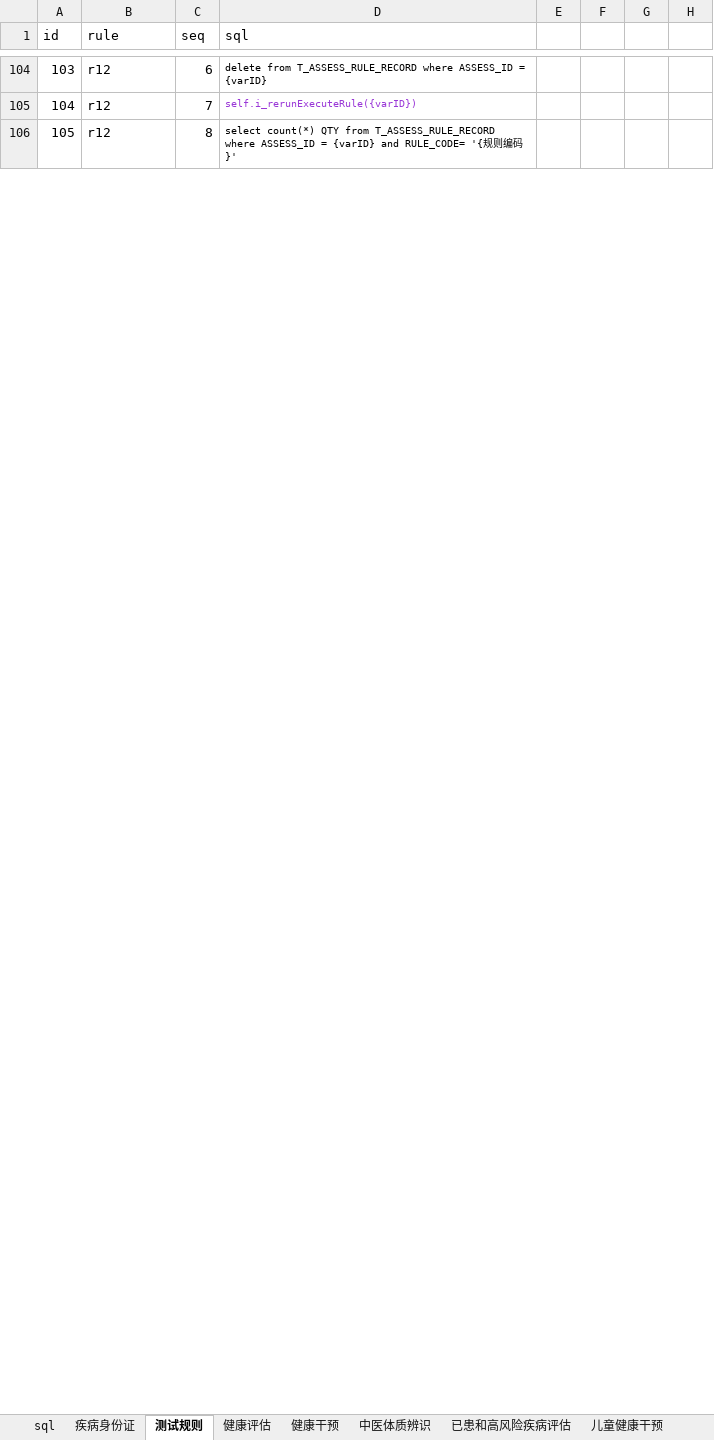
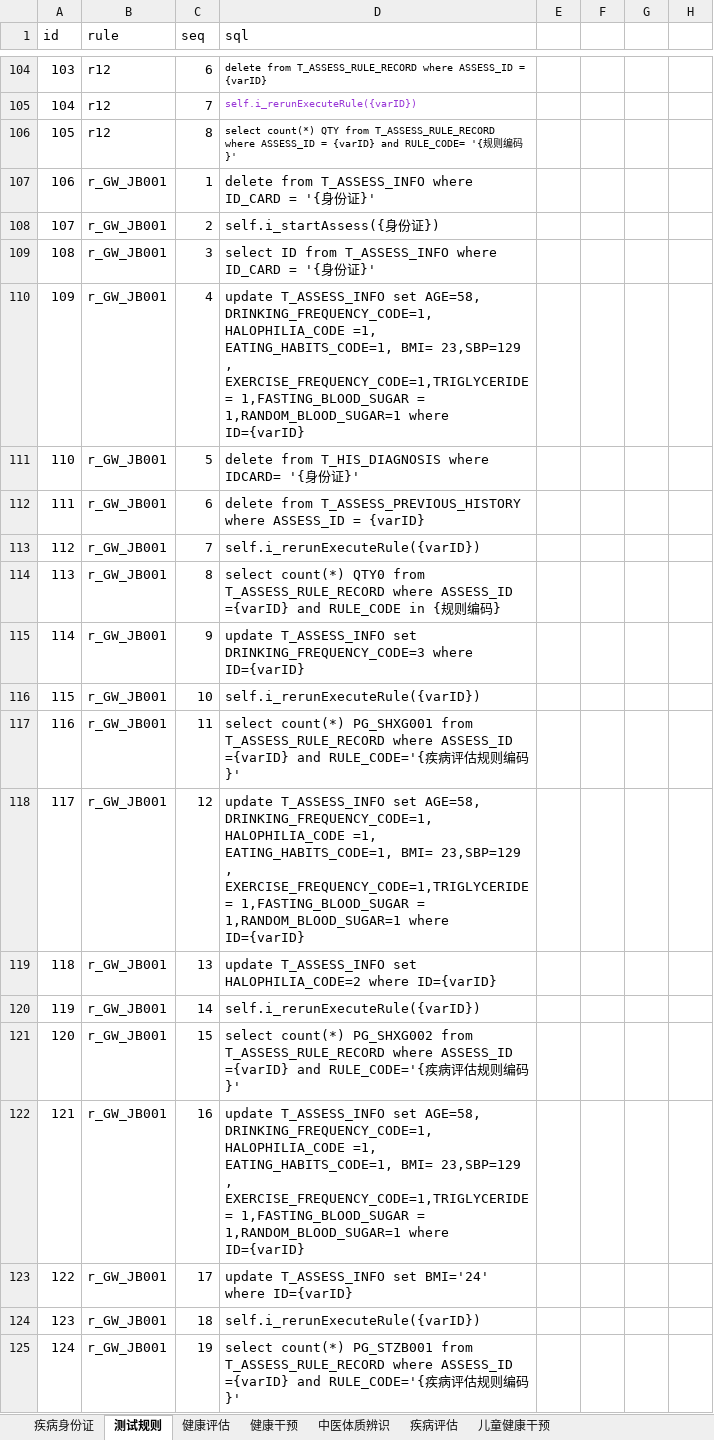
Before and after one commit to skducn/project, an Excel workbook: instance/zyjk/CHC/rule/规则db.xlsx, sheet 测试规则, drawn as a sheet; only a part is shown, gaps mark what is left out; values as stored, in another font and other column widths than the file's, no borders; the diff covers the shown part only; the diff names each change by its address in the sheet, - before the commit and + after, or states it on an @@ line.

```diff
--- a/instance/zyjk/CHC/rule/规则db.xlsx (sheet 测试规则)
+++ b/instance/zyjk/CHC/rule/规则db.xlsx (sheet 测试规则)
-sheet tab: 已患和高风险疾病评估
+sheet tab: 疾病评估
-sheet tab: sql
+row 107: 106 | r_GW_JB001 | 1 | delete from T_ASSESS_INFO where ID_CARD = '{身份证}'
+row 108: 107 | r_GW_JB001 | 2 | self.i_startAssess({身份证})
+row 109: 108 | r_GW_JB001 | 3 | select ID from T_ASSESS_INFO where ID_CARD = '{身份证}'
+row 110: 109 | r_GW_JB001 | 4 | update T_ASSESS_INFO set AGE=58, DRINKING_FREQUENCY_CODE=1, HALOPHILIA_CODE =1, EATING_HABITS_CODE=1, BMI= 23,SBP=129 , EXERCISE_FREQUENCY_CODE=1,TRIGLYCERIDE = 1,FASTING_BLOOD_SUGAR = 1,RANDOM_BLOOD_SUGAR=1 where ID={varID}
+row 111: 110 | r_GW_JB001 | 5 | delete from T_HIS_DIAGNOSIS where IDCARD= '{身份证}'
+row 112: 111 | r_GW_JB001 | 6 | delete from T_ASSESS_PREVIOUS_HISTORY where ASSESS_ID = {varID}
+row 113: 112 | r_GW_JB001 | 7 | self.i_rerunExecuteRule({varID})
+row 114: 113 | r_GW_JB001 | 8 | select count(*) QTY0 from T_ASSESS_RULE_RECORD where ASSESS_ID ={varID} and RULE_CODE in {规则编码}
+row 115: 114 | r_GW_JB001 | 9 | update T_ASSESS_INFO set DRINKING_FREQUENCY_CODE=3 where ID={varID}
+row 116: 115 | r_GW_JB001 | 10 | self.i_rerunExecuteRule({varID})
+row 117: 116 | r_GW_JB001 | 11 | select count(*) PG_SHXG001 from T_ASSESS_RULE_RECORD where ASSESS_ID ={varID} and RULE_CODE='{疾病评估规则编码}'
+row 118: 117 | r_GW_JB001 | 12 | update T_ASSESS_INFO set AGE=58, DRINKING_FREQUENCY_CODE=1, HALOPHILIA_CODE =1, EATING_HABITS_CODE=1, BMI= 23,SBP=129 , EXERCISE_FREQUENCY_CODE=1,TRIGLYCERIDE = 1,FASTING_BLOOD_SUGAR = 1,RANDOM_BLOOD_SUGAR=1 where ID={varID}
+row 119: 118 | r_GW_JB001 | 13 | update T_ASSESS_INFO set HALOPHILIA_CODE=2 where ID={varID}
+row 120: 119 | r_GW_JB001 | 14 | self.i_rerunExecuteRule({varID})
+row 121: 120 | r_GW_JB001 | 15 | select count(*) PG_SHXG002 from T_ASSESS_RULE_RECORD where ASSESS_ID ={varID} and RULE_CODE='{疾病评估规则编码}'
+row 122: 121 | r_GW_JB001 | 16 | update T_ASSESS_INFO set AGE=58, DRINKING_FREQUENCY_CODE=1, HALOPHILIA_CODE =1, EATING_HABITS_CODE=1, BMI= 23,SBP=129 , EXERCISE_FREQUENCY_CODE=1,TRIGLYCERIDE = 1,FASTING_BLOOD_SUGAR = 1,RANDOM_BLOOD_SUGAR=1 where ID={varID}
+row 123: 122 | r_GW_JB001 | 17 | update T_ASSESS_INFO set BMI='24' where ID={varID}
+row 124: 123 | r_GW_JB001 | 18 | self.i_rerunExecuteRule({varID})
+row 125: 124 | r_GW_JB001 | 19 | select count(*) PG_STZB001 from T_ASSESS_RULE_RECORD where ASSESS_ID ={varID} and RULE_CODE='{疾病评估规则编码}'
```
Also changed, not shown: 288 added rows, 1 edited cell and row numbers in column A elsewhere in this sheet, sheet 疾病评估, sheet 健康干预, other sheet tabs, 9 other files.
